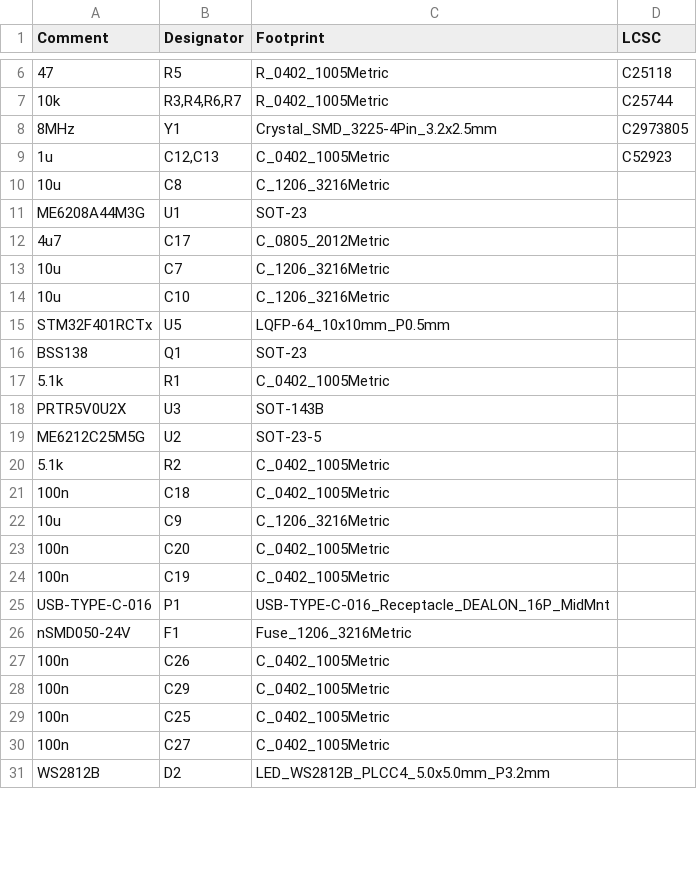
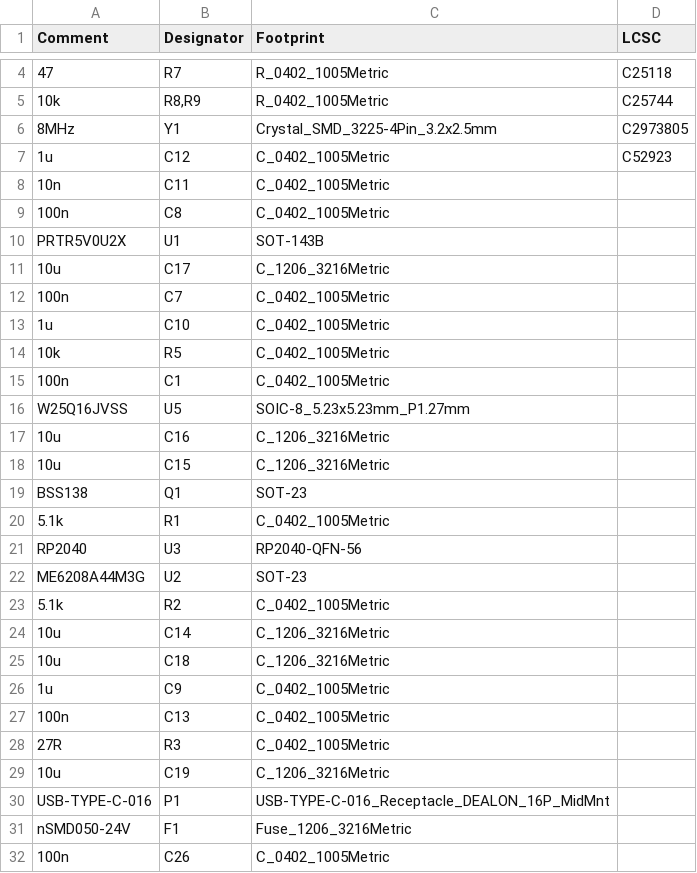
Before and after one commit to gamaPhy/Freedom, a CSV file: first_keeb/Electrical/v1/rp2040/jlcpcb/production_files/BOM-RP2040_minimal.csv, drawn as a sheet; only a part is shown, gaps mark what is left out; the shorter side is filled out with more unchanged rows; the diff covers the shown part only.

```diff
--- a/first_keeb/Electrical/v1/rp2040/jlcpcb/production_files/BOM-RP2040_minimal.csv
+++ b/first_keeb/Electrical/v1/rp2040/jlcpcb/production_files/BOM-RP2040_minimal.csv
@@ -6,20 +4,27 @@ Comment,Designator,Footprint,LCSC
-47,R5,R_0402_1005Metric,C25118
-10k,"R3,R4,R6,R7",R_0402_1005Metric,C25744
+47,R7,R_0402_1005Metric,C25118
+10k,"R8,R9",R_0402_1005Metric,C25744
 8MHz,Y1,Crystal_SMD_3225-4Pin_3.2x2.5mm,C2973805
-1u,"C12,C13",C_0402_1005Metric,C52923
-10u,C8,C_1206_3216Metric,
-ME6208A44M3G,U1,SOT-23,
-4u7,C17,C_0805_2012Metric,
-10u,C7,C_1206_3216Metric,
-10u,C10,C_1206_3216Metric,
-STM32F401RCTx,U5,LQFP-64_10x10mm_P0.5mm,
+1u,C12,C_0402_1005Metric,C52923
+10n,C11,C_0402_1005Metric,
+100n,C8,C_0402_1005Metric,
+PRTR5V0U2X,U1,SOT-143B,
+10u,C17,C_1206_3216Metric,
+100n,C7,C_0402_1005Metric,
+1u,C10,C_0402_1005Metric,
+10k,R5,C_0402_1005Metric,
+100n,C1,C_0402_1005Metric,
+W25Q16JVSS,U5,SOIC-8_5.23x5.23mm_P1.27mm,
+10u,C16,C_1206_3216Metric,
+10u,C15,C_1206_3216Metric,
 BSS138,Q1,SOT-23,
 5.1k,R1,C_0402_1005Metric,
-PRTR5V0U2X,U3,SOT-143B,
-ME6212C25M5G,U2,SOT-23-5,
+RP2040,U3,RP2040-QFN-56,
+ME6208A44M3G,U2,SOT-23,
 5.1k,R2,C_0402_1005Metric,
-100n,C18,C_0402_1005Metric,
-10u,C9,C_1206_3216Metric,
-100n,C20,C_0402_1005Metric,
-100n,C19,C_0402_1005Metric,
+10u,C14,C_1206_3216Metric,
+10u,C18,C_1206_3216Metric,
+1u,C9,C_0402_1005Metric,
+100n,C13,C_0402_1005Metric,
+27R,R3,C_0402_1005Metric,
+10u,C19,C_1206_3216Metric,
 USB-TYPE-C-016,P1,USB-TYPE-C-016_Receptacle_DEALON_16P_MidMnt,
```
Also changed, not shown: 13 added rows, 7 removed rows and 6 edited cells elsewhere in this file, first_keeb/Electrical/v1/rp2040/jlcpcb/production_files/CPL-RP2040_minimal.csv, first_keeb/Electrical/v1/stm32/jlcpcb/production_files/BOM-RP2040_minimal.csv, 39 other files.
